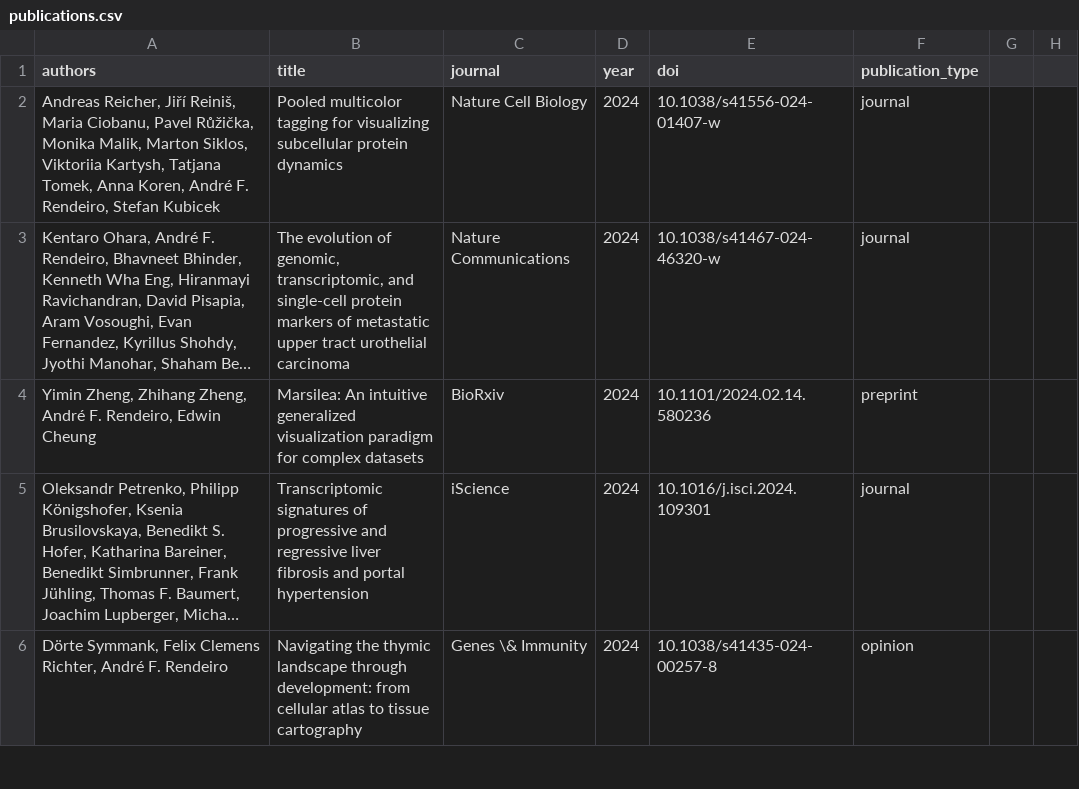
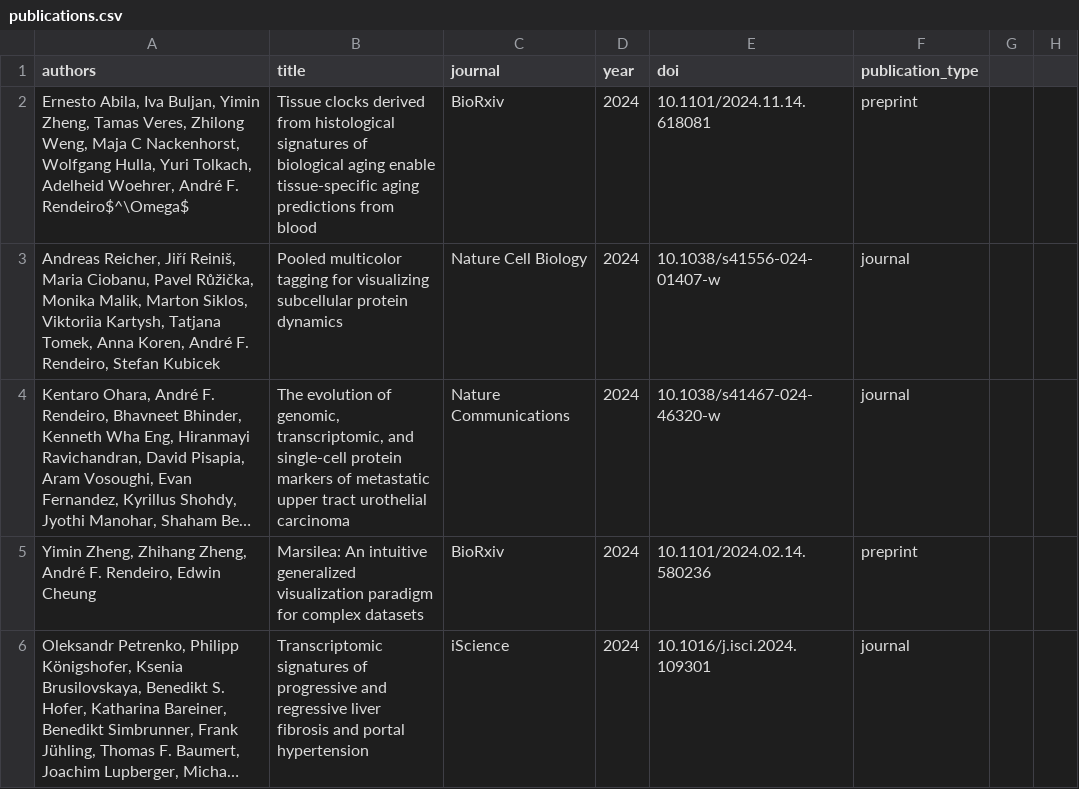
Before and after one commit to afrendeiro/afrendeiro.github.io, a CSV file: publications.csv, drawn as a sheet; only a part is shown; the shorter side is filled out with more unchanged rows; long unchanged cells end in …; the diff names each change by its address in the sheet, - before the commit and + after, or states it on an @@ line.

Commit message:
update publications

```diff
--- a/publications.csv
+++ b/publications.csv
+row 2: Ernesto Abila, Iva Buljan, Yimin Zheng, Tamas Veres, Zhilong Weng, Maja C Nackenhorst, Wolfgang Hulla, Yuri Tolkach, Adelheid Woehrer, André F. Rendeiro$^\Omega$ | Tissue clocks derived from histological signatures of biological aging enable tissue-specific aging predictions from blood | BioRxiv | 2024 | 10.1101/2024.11.14.618081 | preprint
```
Also changed, not shown: publication_resources.csv, 3 other files.
